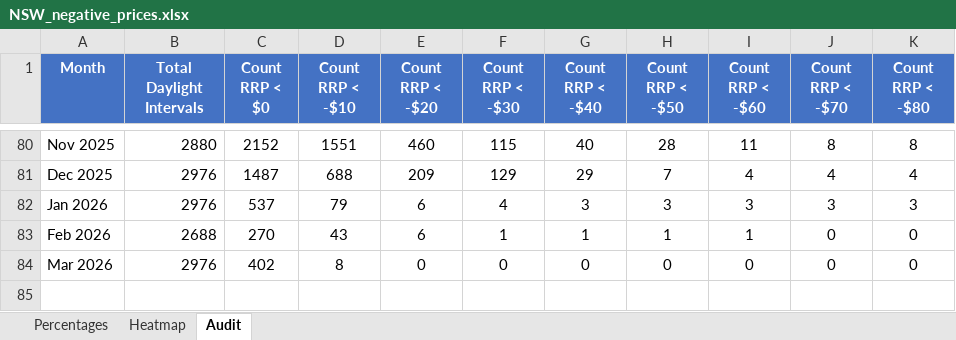
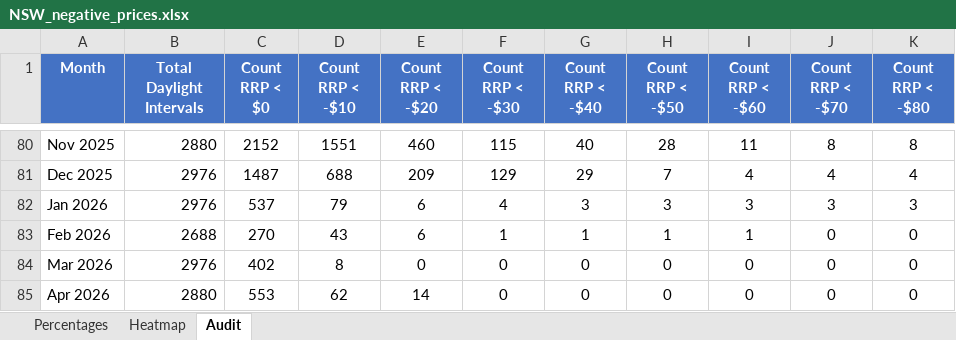
Before and after one commit to ZC-ANZ/aemo-negative-prices, an Excel workbook: outputs/NSW_negative_prices.xlsx, sheet Audit, drawn as a sheet; only a part is shown, gaps mark what is left out; values as stored, in another font and other column widths than the file's, no borders; the diff names each change by its address in the sheet, - before the commit and + after, or states it on an @@ line.

```diff
--- a/outputs/NSW_negative_prices.xlsx (sheet Audit)
+++ b/outputs/NSW_negative_prices.xlsx (sheet Audit)
+row 85: Apr 2026 | 2880 | 553 | 62 | 14 | 0 | 0 | 0 | 0 | 0 | 0
```
Also changed, not shown: sheet Percentages, sheet Heatmap, outputs/QLD_negative_prices.xlsx, outputs/SA_negative_prices.xlsx, 3 other files.
